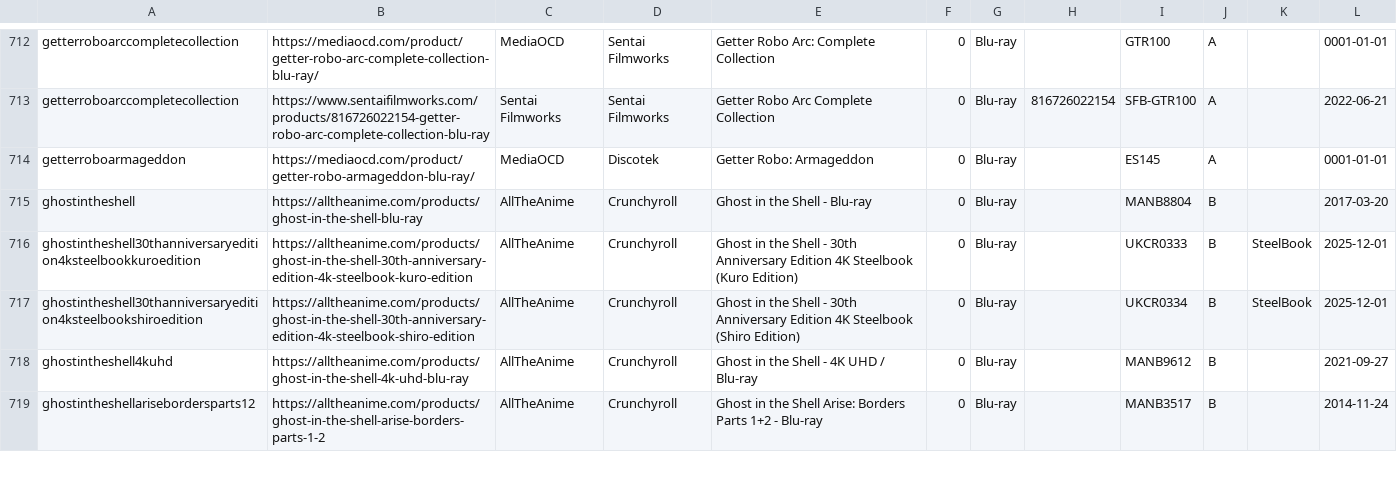
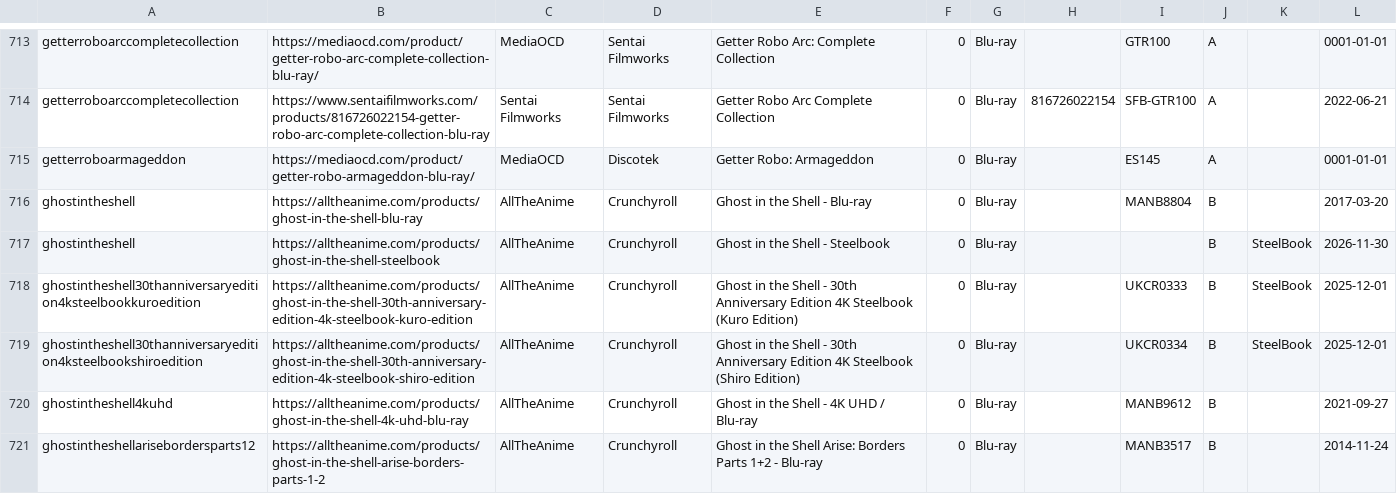
Before and after one commit to animerelease/animerelease.github.io, a CSV file: info.csv, drawn as a sheet; only a part is shown, gaps mark what is left out; the diff covers the shown part only; the diff names each change by its address in the sheet, - before the commit and + after, or states it on an @@ line.

```diff
--- a/info.csv
+++ b/info.csv
+row 717: ghostintheshell | https://alltheanime.com/products/ghost-in-the-shell-steelbook | AllTheAnime | Crunchyroll | Ghost in the Shell - Steelbook | 0 | Blu-ray |  |  | B | SteelBook | 2026-11-30
```
Also changed, not shown: 9 added rows, 2 removed rows and 2 edited cells elsewhere in this file, books.csv, series.csv, 5 other files.
